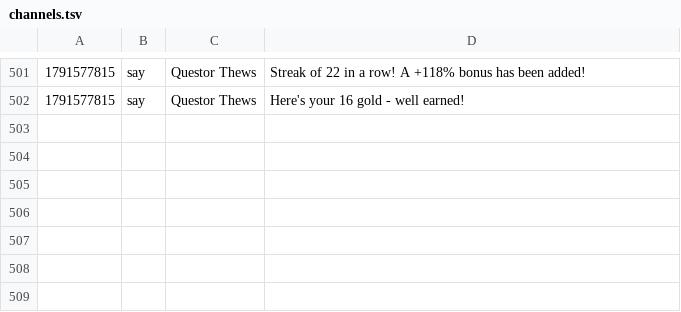
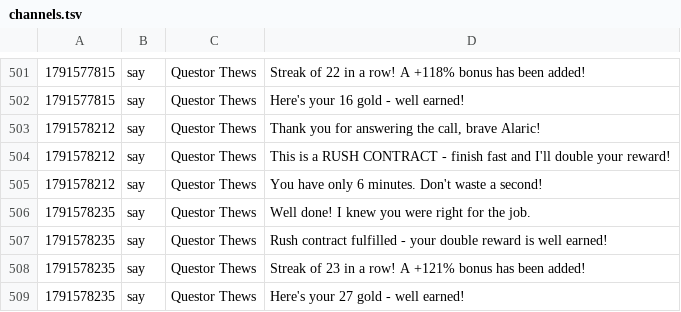
Before and after one commit to jeremydbean/toc2026, a TSV file: log/channels.tsv, drawn as a sheet; only a part is shown, gaps mark what is left out; the diff names each change by its address in the sheet, - before the commit and + after, or states it on an @@ line.

```diff
--- a/log/channels.tsv
+++ b/log/channels.tsv
+row 503: 1791578212 | say | Questor Thews | Thank you for answering the call, brave Alaric!
+row 504: 1791578212 | say | Questor Thews | This is a RUSH CONTRACT - finish fast and I'll double your reward!
+row 505: 1791578212 | say | Questor Thews | You have only 6 minutes. Don't waste a second!
+row 506: 1791578235 | say | Questor Thews | Well done! I knew you were right for the job.
+row 507: 1791578235 | say | Questor Thews | Rush contract fulfilled - your double reward is well earned!
+row 508: 1791578235 | say | Questor Thews | Streak of 23 in a row! A +121% bonus has been added!
+row 509: 1791578235 | say | Questor Thews | Here's your 27 gold - well earned!
```
Also changed, not shown: 2 other files.
